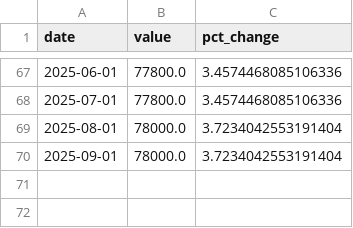
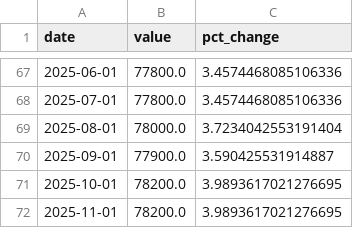
Before and after one commit to mjwalther/BACEI_Dashboard, a CSV file: docs/data_build/csv/napa_payroll.csv, drawn as a sheet; only a part is shown, gaps mark what is left out.

```diff
--- a/docs/data_build/csv/napa_payroll.csv
+++ b/docs/data_build/csv/napa_payroll.csv
@@ -69,2 +69,4 @@ date,value,pct_change
 2025-08-01,78000.0,3.7234042553191404
-2025-09-01,78000.0,3.7234042553191404
+2025-09-01,77900.0,3.590425531914887
+2025-10-01,78200.0,3.9893617021276695
+2025-11-01,78200.0,3.9893617021276695
```
Also changed, not shown: docs/data_build/csv/bay_area_payroll.csv, docs/data_build/csv/industry_job_recovery.csv, 11 other files.
